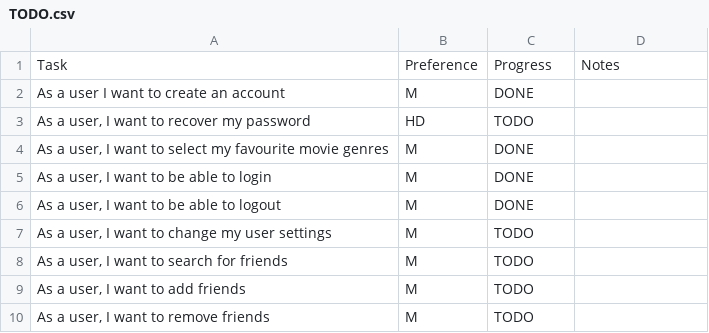
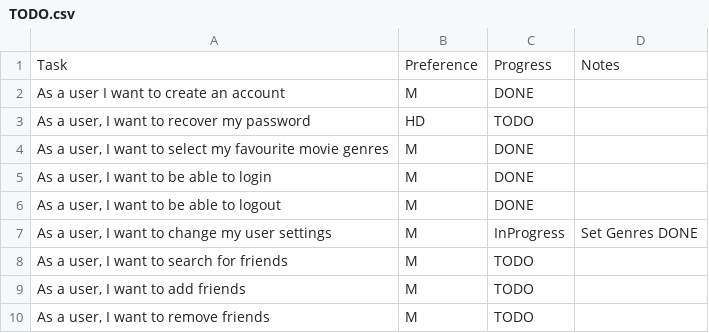
Before and after one commit to MrOrange1992/oreely, a CSV file: TODO.csv, drawn as a sheet; only a part is shown.

Commit message:
Update TODO.csv

```diff
--- a/TODO.csv
+++ b/TODO.csv
@@ -6,3 +6,3 @@ Task,Preference,Progress,Notes
 "As a user, I want to be able to logout",M,DONE,
-"As a user, I want to change my user settings",M,TODO,
+"As a user, I want to change my user settings",M,InProgress,"Set Genres DONE"
 "As a user, I want to search for friends",M,TODO,
```
